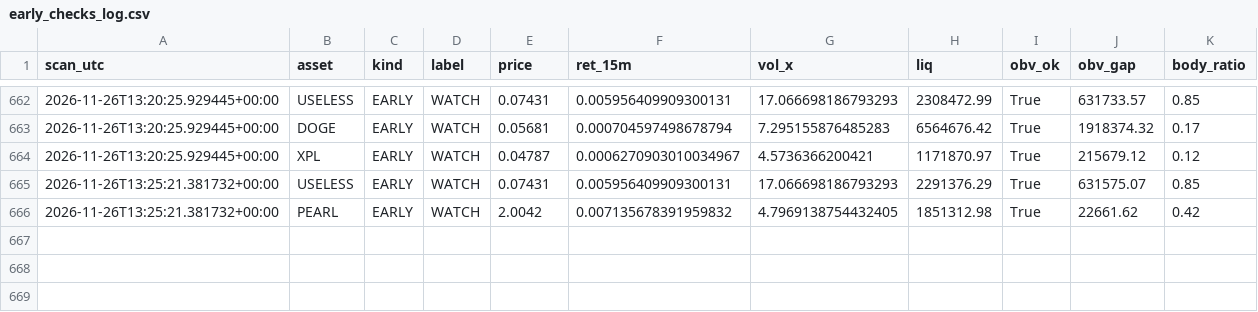
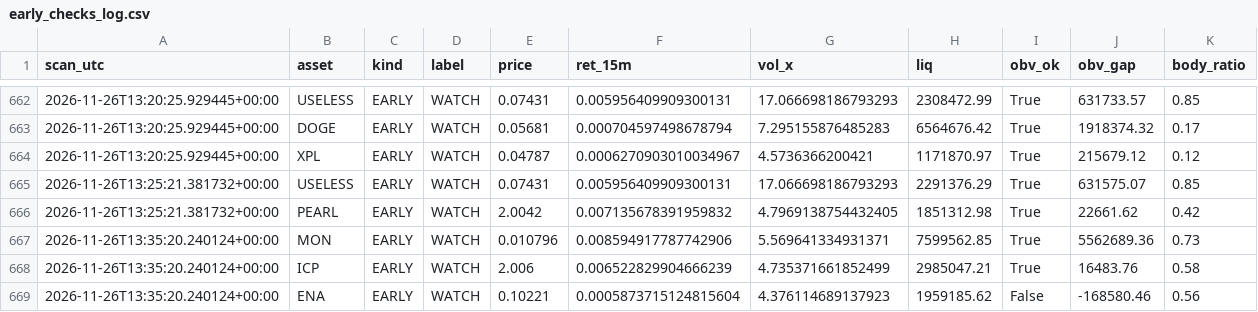
Before and after one commit to allenhuguley-glitch/cscan, a CSV file: early_checks_log.csv, drawn as a sheet; only a part is shown, gaps mark what is left out.

```diff
--- a/early_checks_log.csv
+++ b/early_checks_log.csv
@@ -666 +666,4 @@ scan_utc,asset,kind,label,price,ret_15m,vol_x,liq,obv_ok,obv_gap,body_ratio
 2026-11-26T13:25:21.381732+00:00,PEARL,EARLY,WATCH,2.0042,0.007135678391959832,4.7969138754432405,1851312.98,True,22661.62,0.42
+2026-11-26T13:35:20.240124+00:00,MON,EARLY,WATCH,0.010796,0.008594917787742906,5.569641334931371,7599562.85,True,5562689.36,0.73
+2026-11-26T13:35:20.240124+00:00,ICP,EARLY,WATCH,2.006,0.006522829904666239,4.735371661852499,2985047.21,True,16483.76,0.58
+2026-11-26T13:35:20.240124+00:00,ENA,EARLY,WATCH,0.10221,0.0005873715124815604,4.376114689137923,1959185.62,False,-168580.46,0.56
```
Also changed, not shown: fill_outcomes.csv, 6 other files.
